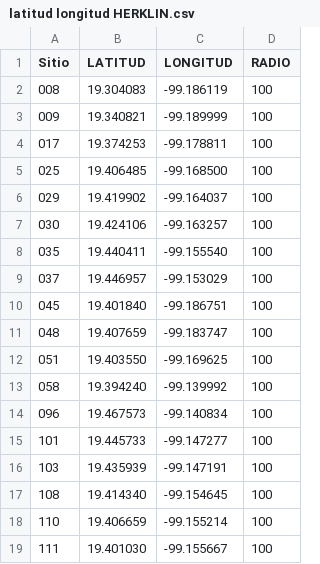
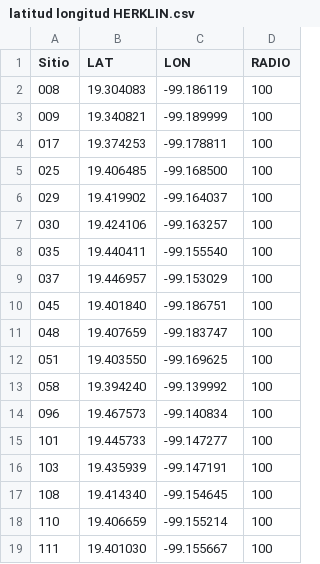
Before and after one commit to marloz24/OOH-Planning-Tool, a CSV file: Coordinates/latitud longitud HERKLIN.csv, drawn as a sheet.

Commit message:
Update latitud longitud HERKLIN.csv

```diff
--- a/Coordinates/latitud longitud HERKLIN.csv
+++ b/Coordinates/latitud longitud HERKLIN.csv
@@ -1,2 +1,2 @@
-Sitio,LATITUD,LONGITUD,RADIO,,
+Sitio,LAT,LON,RADIO,,
 008,19.304083,-99.186119,100,,
```
